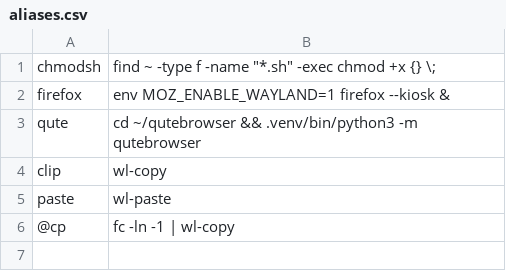
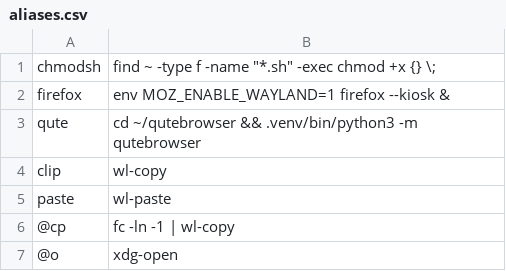
Before and after one commit to LoveKapibarasan/Linux_device_manager, a CSV file: utils/aliases.csv, drawn as a sheet; the diff names each change by its address in the sheet, - before the commit and + after, or states it on an @@ line.

```diff
--- a/utils/aliases.csv
+++ b/utils/aliases.csv
+row 7: @o | xdg-open
```
Also changed, not shown: 1 other file.
